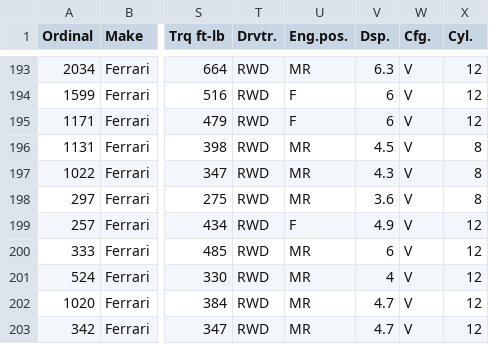
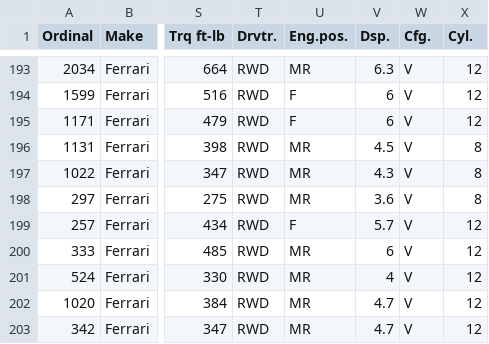
Before and after one commit to AmiralPatate/FM23Data, a CSV file: modelexport.csv, drawn as a sheet; only a part is shown, gaps mark what is left out; the diff names each change by its address in the sheet, - before the commit and + after, or states it on an @@ line.

Commit message:
Update data

```diff
--- a/modelexport.csv
+++ b/modelexport.csv
-V199 (Dsp.): 4.9
+V199 (Dsp.): 5.7
```
Also changed, not shown: 1 other file.
